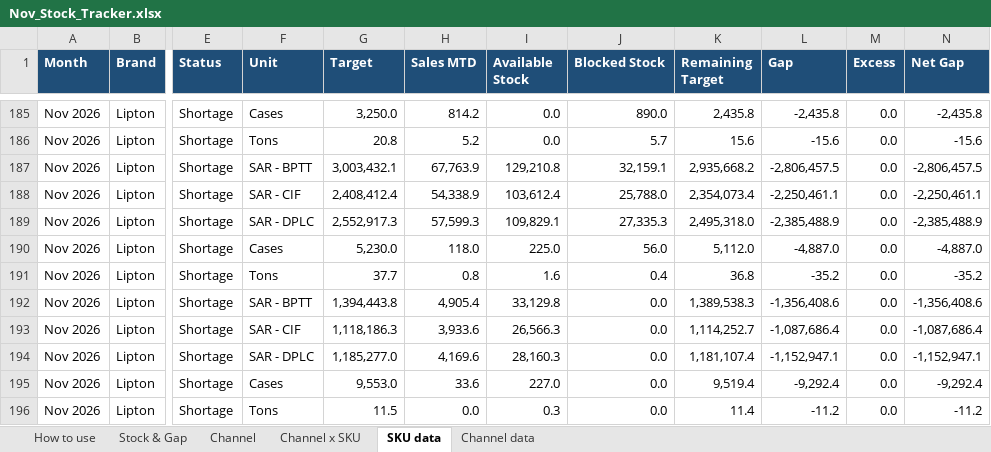
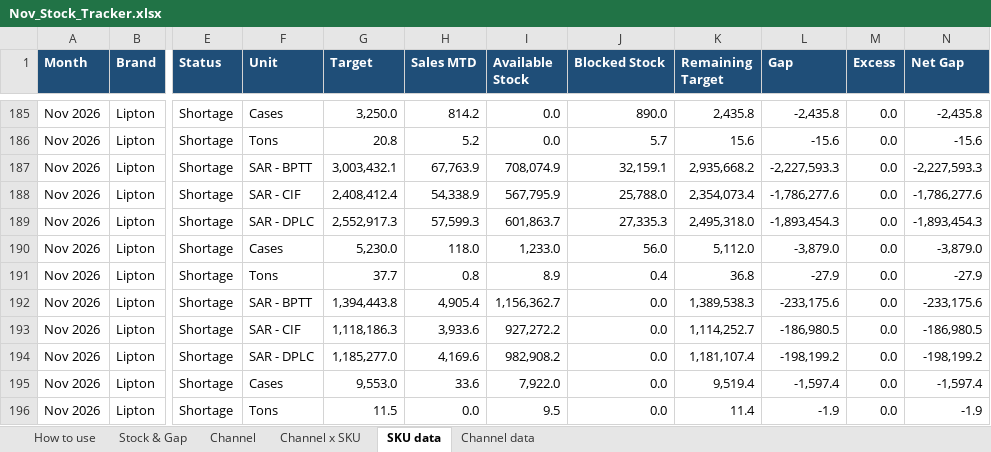
Before and after one commit to abdulrahmanabueldahab-ux/nov-stock-tracker, an Excel workbook: Nov_Stock_Tracker.xlsx, sheet SKU data, drawn as a sheet; only a part is shown, gaps mark what is left out; values as stored, in another font and other column widths than the file's, no borders; charts and pictures not drawn; the diff covers the shown part only; the diff names each change by its address in the sheet, - before the commit and + after, or states it on an @@ line.

```diff
--- a/Nov_Stock_Tracker.xlsx (sheet SKU data)
+++ b/Nov_Stock_Tracker.xlsx (sheet SKU data)
-I187 (Available Stock): 129,210.8
+I187 (Available Stock): 708,074.9
-L187 (Gap): -2,806,457.5
+L187 (Gap): -2,227,593.3
-N187 (Net Gap): -2,806,457.5
+N187 (Net Gap): -2,227,593.3
-I188 (Available Stock): 103,612.4
+I188 (Available Stock): 567,795.9
-L188 (Gap): -2,250,461.1
+L188 (Gap): -1,786,277.6
-N188 (Net Gap): -2,250,461.1
+N188 (Net Gap): -1,786,277.6
-I189 (Available Stock): 109,829.1
+I189 (Available Stock): 601,863.7
-L189 (Gap): -2,385,488.9
+L189 (Gap): -1,893,454.3
-N189 (Net Gap): -2,385,488.9
+N189 (Net Gap): -1,893,454.3
-I190 (Available Stock): 225.0
+I190 (Available Stock): 1,233.0
-L190 (Gap): -4,887.0
+L190 (Gap): -3,879.0
-N190 (Net Gap): -4,887.0
+N190 (Net Gap): -3,879.0
-I191 (Available Stock): 1.6
+I191 (Available Stock): 8.9
-L191 (Gap): -35.2
+L191 (Gap): -27.9
-N191 (Net Gap): -35.2
+N191 (Net Gap): -27.9
-I192 (Available Stock): 33,129.8
+I192 (Available Stock): 1,156,362.7
-L192 (Gap): -1,356,408.6
+L192 (Gap): -233,175.6
-N192 (Net Gap): -1,356,408.6
+N192 (Net Gap): -233,175.6
-I193 (Available Stock): 26,566.3
+I193 (Available Stock): 927,272.2
-L193 (Gap): -1,087,686.4
+L193 (Gap): -186,980.5
-N193 (Net Gap): -1,087,686.4
+N193 (Net Gap): -186,980.5
-I194 (Available Stock): 28,160.3
+I194 (Available Stock): 982,908.2
-L194 (Gap): -1,152,947.1
+L194 (Gap): -198,199.2
-N194 (Net Gap): -1,152,947.1
+N194 (Net Gap): -198,199.2
-I195 (Available Stock): 227.0
+I195 (Available Stock): 7,922.0
-L195 (Gap): -9,292.4
+L195 (Gap): -1,597.4
-N195 (Net Gap): -9,292.4
+N195 (Net Gap): -1,597.4
-I196 (Available Stock): 0.3
+I196 (Available Stock): 9.5
-L196 (Gap): -11.2
+L196 (Gap): -1.9
-N196 (Net Gap): -11.2
+N196 (Net Gap): -1.9
```
Also changed, not shown: 205 edited cells elsewhere in this sheet, sheet Channel data, sheet Stock & Gap, sheet Channel x SKU, sheet How to use, Stock_Sales_Tracker.xlsx, 1 other file.
